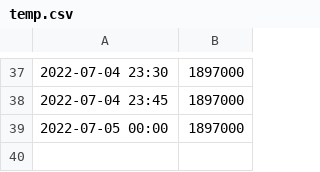
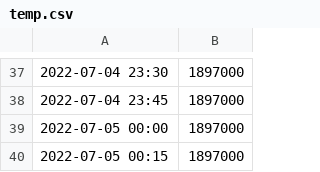
Before and after one commit to evesdropper/fund-vis-v2, a CSV file: saved/temp.csv, drawn as a sheet; only a part is shown, gaps mark what is left out.

Commit message:
graph unique values

```diff
--- a/saved/temp.csv
+++ b/saved/temp.csv
@@ -39 +39,2 @@
 2022-07-05 00:00,1897000
+2022-07-05 00:15,1897000
```
Also changed, not shown: 1 other file.
